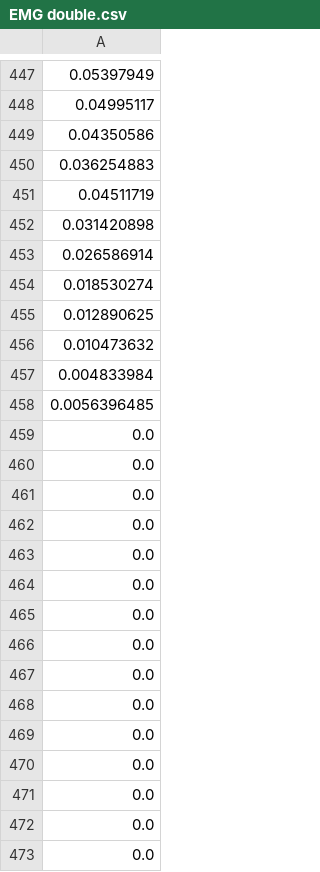
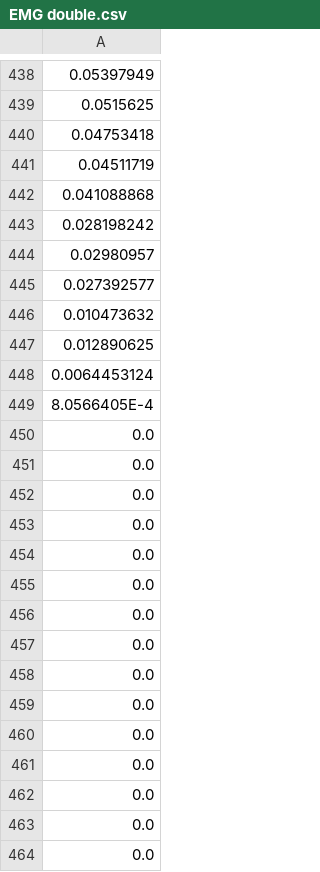
Before and after one commit to dominicklee/HuRo-B1-Examples, a CSV file: processing_visualize_emg/training data/EMG double.csv, drawn as a sheet; only a part is shown, gaps mark what is left out; the shorter side is filled out with more unchanged rows; removed rows and columns are numbered as before the commit, all else as after; the diff covers the shown part only; the diff names each change by its address in the sheet, - before the commit and + after, or states it on an @@ line.

```diff
--- a/processing_visualize_emg/training data/EMG double.csv
+++ b/processing_visualize_emg/training data/EMG double.csv
-A439: 0.04995117
+A439: 0.0515625
-A440: 0.04350586
+A440: 0.04753418
-row 450: 0.036254883
-A442: 0.031420898
+A442: 0.041088868
-A443: 0.026586914
+A443: 0.028198242
-A444: 0.018530274
+A444: 0.02980957
+row 445: 0.027392577
+row 446: 0.010473632
-A448: 0.010473632
+A448: 0.0064453124
-A449: 0.004833984
+A449: 8.0566405E-4
-A450: 0.0056396485
+A450: 0.0
+row 451: 0.0
+row 452: 0.0
+row 453: 0.0
+row 454: 0.0
+row 455: 0.0
+row 456: 0.0
+row 457: 0.0
+row 458: 0.0
```
Also changed, not shown: 7 added rows, 16 removed rows and 107 edited cells elsewhere in this file, processing_visualize_emg/training data/EMG grab.csv, processing_visualize_emg/training data/EMG idle.csv, 1 other file.
